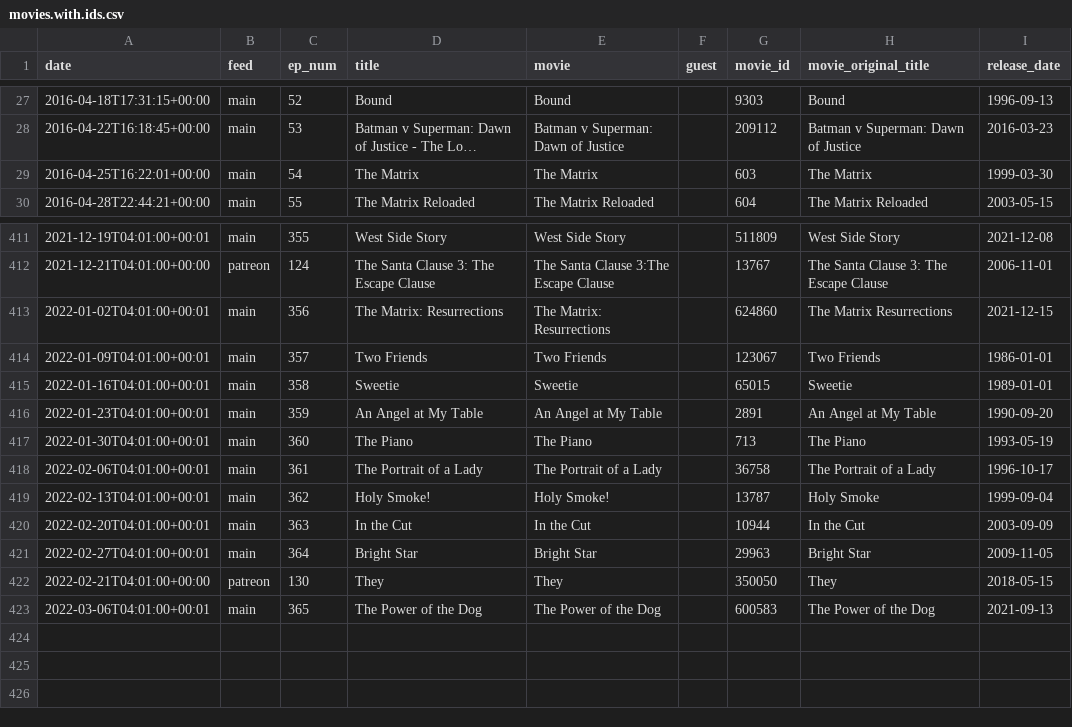
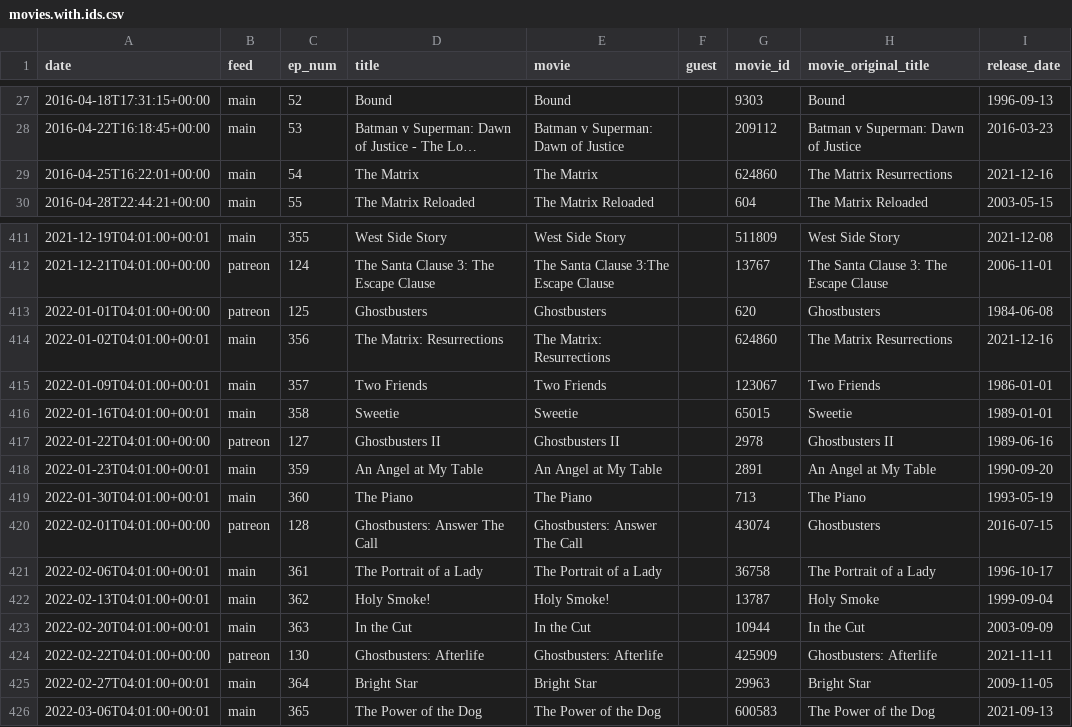
Before and after one commit to mark-jb/blankcheck, a CSV file: movies.with.ids.csv, drawn as a sheet; only a part is shown, gaps mark what is left out; long unchanged cells end in …; removed rows and columns are numbered as before the commit, all else as after; the diff names each change by its address in the sheet, - before the commit and + after, or states it on an @@ line.

Commit message:
Added ghostbusters

```diff
--- a/movies.with.ids.csv
+++ b/movies.with.ids.csv
-G29 (movie_id): 603
+G29 (movie_id): 624860
-H29 (movie_original_title): The Matrix
+H29 (movie_original_title): The Matrix Resurrections
-I29 (release_date): 1999-03-30
+I29 (release_date): 2021-12-16
+row 413: 2022-01-01T04:01:00+00:00 | patreon | 125 | Ghostbusters | Ghostbusters |  | 620 | Ghostbusters | 1984-06-08
-I414 (release_date): 2021-12-15
+I414 (release_date): 2021-12-16
+row 417: 2022-01-22T04:01:00+00:00 | patreon | 127 | Ghostbusters II | Ghostbusters II |  | 2978 | Ghostbusters II | 1989-06-16
+row 420: 2022-02-01T04:01:00+00:00 | patreon | 128 | Ghostbusters: Answer The Call | Ghostbusters: Answer The Call |  | 43074 | Ghostbusters | 2016-07-15
+row 424: 2022-02-22T04:01:00+00:00 | patreon | 130 | Ghostbusters: Afterlife | Ghostbusters: Afterlife |  | 425909 | Ghostbusters: Afterlife | 2021-11-11
-row 422: 2022-02-21T04:01:00+00:00 | patreon | 130 | They | They |  | 350050 | They | 2018-05-15
```
Also changed, not shown: movies.cleaned.csv, 1 other file.
